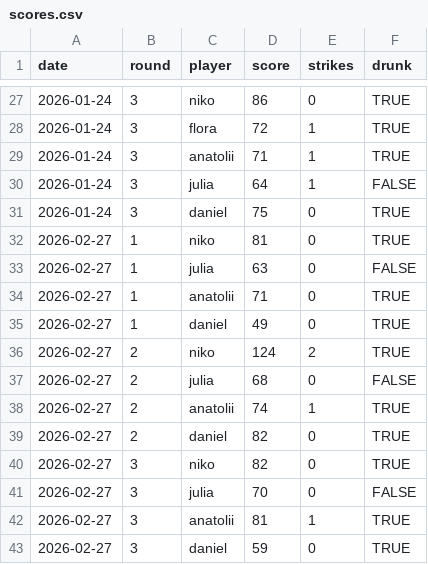
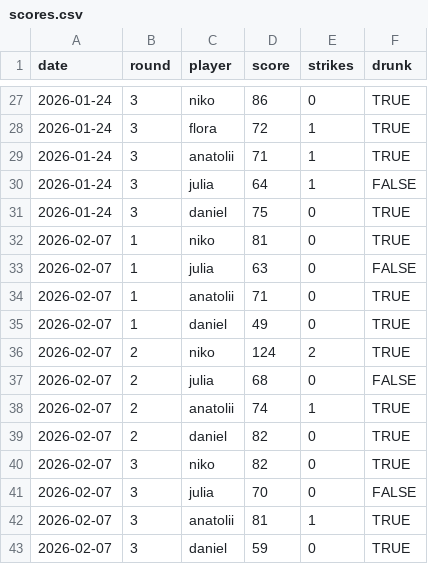
Before and after one commit to julia-king-edu/bowling-stats, a CSV file: data/scores.csv, drawn as a sheet; only a part is shown, gaps mark what is left out.

Commit message:
fixed date of 3rd session

```diff
--- a/data/scores.csv
+++ b/data/scores.csv
@@ -31,13 +31,13 @@ date,round,player,score,strikes,drunk
 2026-01-24,3,daniel,75,0,TRUE
-2026-02-27,1,niko,81,0,TRUE
-2026-02-27,1,julia,63,0,FALSE
-2026-02-27,1,anatolii,71,0,TRUE
-2026-02-27,1,daniel,49,0,TRUE
-2026-02-27,2,niko,124,2,TRUE
-2026-02-27,2,julia,68,0,FALSE
-2026-02-27,2,anatolii,74,1,TRUE
-2026-02-27,2,daniel,82,0,TRUE
-2026-02-27,3,niko,82,0,TRUE
-2026-02-27,3,julia,70,0,FALSE
-2026-02-27,3,anatolii,81,1,TRUE
-2026-02-27,3,daniel,59,0,TRUE
+2026-02-07,1,niko,81,0,TRUE
+2026-02-07,1,julia,63,0,FALSE
+2026-02-07,1,anatolii,71,0,TRUE
+2026-02-07,1,daniel,49,0,TRUE
+2026-02-07,2,niko,124,2,TRUE
+2026-02-07,2,julia,68,0,FALSE
+2026-02-07,2,anatolii,74,1,TRUE
+2026-02-07,2,daniel,82,0,TRUE
+2026-02-07,3,niko,82,0,TRUE
+2026-02-07,3,julia,70,0,FALSE
+2026-02-07,3,anatolii,81,1,TRUE
+2026-02-07,3,daniel,59,0,TRUE
```
Also changed, not shown: 17 other files.
